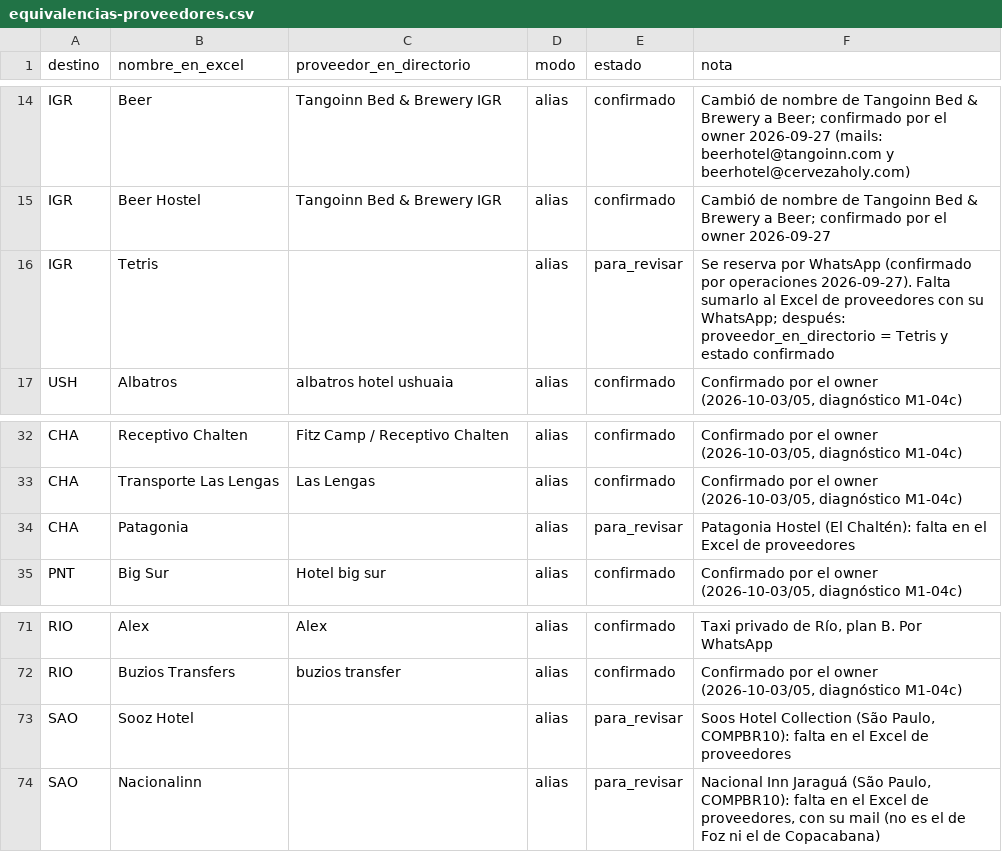
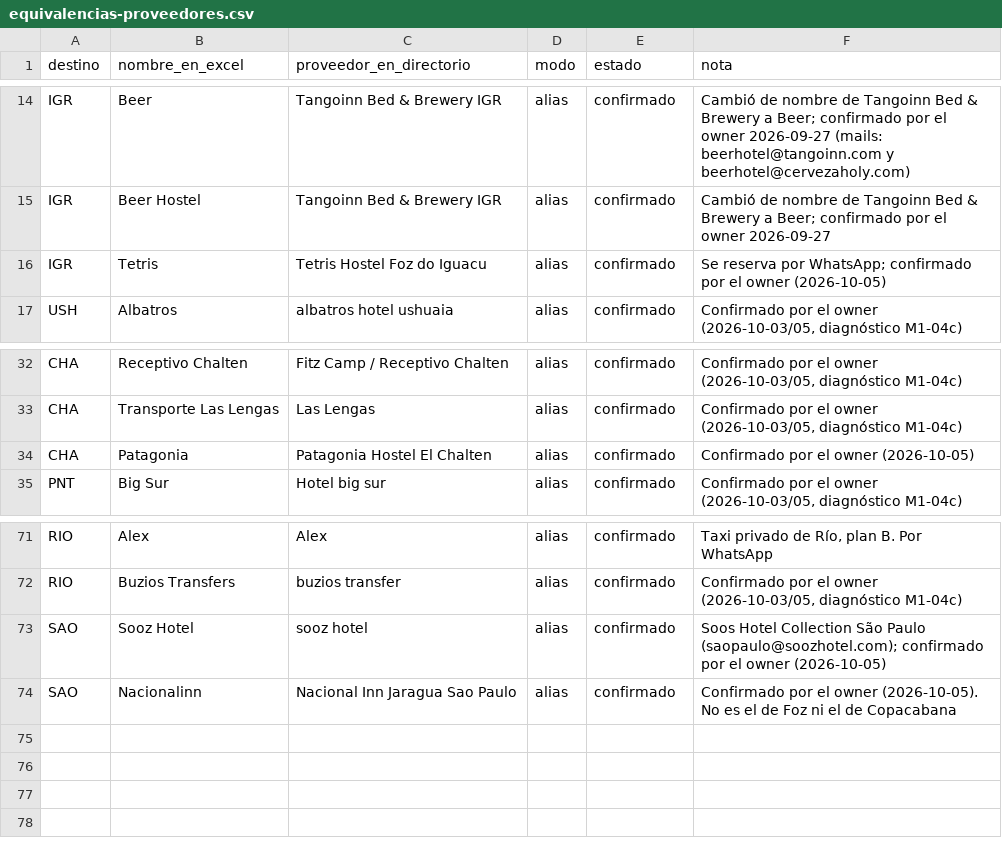
Before and after one commit to cristiancalomarde-dot/Automatizacion, a CSV file: data/equivalencias-proveedores.csv, drawn as a sheet; only a part is shown, gaps mark what is left out.

```diff
--- a/data/equivalencias-proveedores.csv
+++ b/data/equivalencias-proveedores.csv
@@ -15,3 +15,3 @@ IGR,Beer,Tangoinn Bed & Brewery IGR,alias,confirmado,"Cambió de nombre de Tango
 IGR,Beer Hostel,Tangoinn Bed & Brewery IGR,alias,confirmado,"Cambió de nombre de Tangoinn Bed & Brewery a Beer; confirmado por el owner 2026-09-27"
-IGR,Tetris,,alias,para_revisar,"Se reserva por WhatsApp (confirmado por operaciones 2026-09-27). Falta sumarlo al Excel de proveedores con su WhatsApp; después: proveedor_en_directorio = Tetris y estado confirmado"
+IGR,Tetris,Tetris Hostel Foz do Iguacu,alias,confirmado,"Se reserva por WhatsApp; confirmado por el owner (2026-10-05)"
 USH,Albatros,albatros hotel ushuaia,alias,confirmado,"Confirmado por el owner (2026-10-03/05, diagnóstico M1-04c)"
@@ -33,3 +33,3 @@ CHA,Receptivo Chalten,Fitz Camp / Receptivo Chalten,alias,confirmado,"Confirmado
 CHA,Transporte Las Lengas,Las Lengas,alias,confirmado,"Confirmado por el owner (2026-10-03/05, diagnóstico M1-04c)"
-CHA,Patagonia,,alias,para_revisar,Patagonia Hostel (El Chaltén): falta en el Excel de proveedores
+CHA,Patagonia,Patagonia Hostel El Chalten,alias,confirmado,"Confirmado por el owner (2026-10-05)"
 PNT,Big Sur,Hotel big sur,alias,confirmado,"Confirmado por el owner (2026-10-03/05, diagnóstico M1-04c)"
@@ -72,3 +72,3 @@ RIO,Alex,Alex,alias,confirmado,"Taxi privado de Río, plan B. Por WhatsApp"
 RIO,Buzios Transfers,buzios transfer,alias,confirmado,"Confirmado por el owner (2026-10-03/05, diagnóstico M1-04c)"
-SAO,Sooz Hotel,,alias,para_revisar,"Soos Hotel Collection (São Paulo, COMPBR10): falta en el Excel de proveedores"
-SAO,Nacionalinn,,alias,para_revisar,"Nacional Inn Jaraguá (São Paulo, COMPBR10): falta en el Excel de proveedores, con su mail (no es el de Foz ni el de Copacabana)"
+SAO,Sooz Hotel,sooz hotel,alias,confirmado,"Soos Hotel Collection São Paulo (saopaulo@soozhotel.com); confirmado por el owner (2026-10-05)"
+SAO,Nacionalinn,Nacional Inn Jaragua Sao Paulo,alias,confirmado,"Confirmado por el owner (2026-10-05). No es el de Foz ni el de Copacabana"
```
